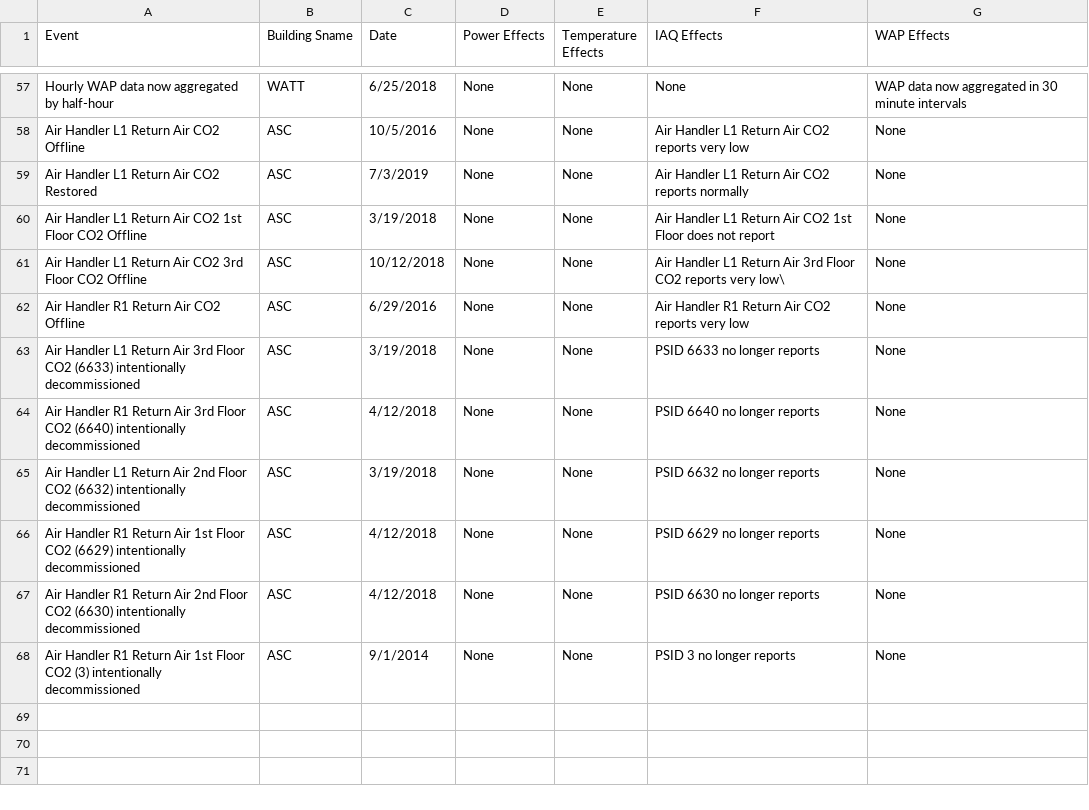
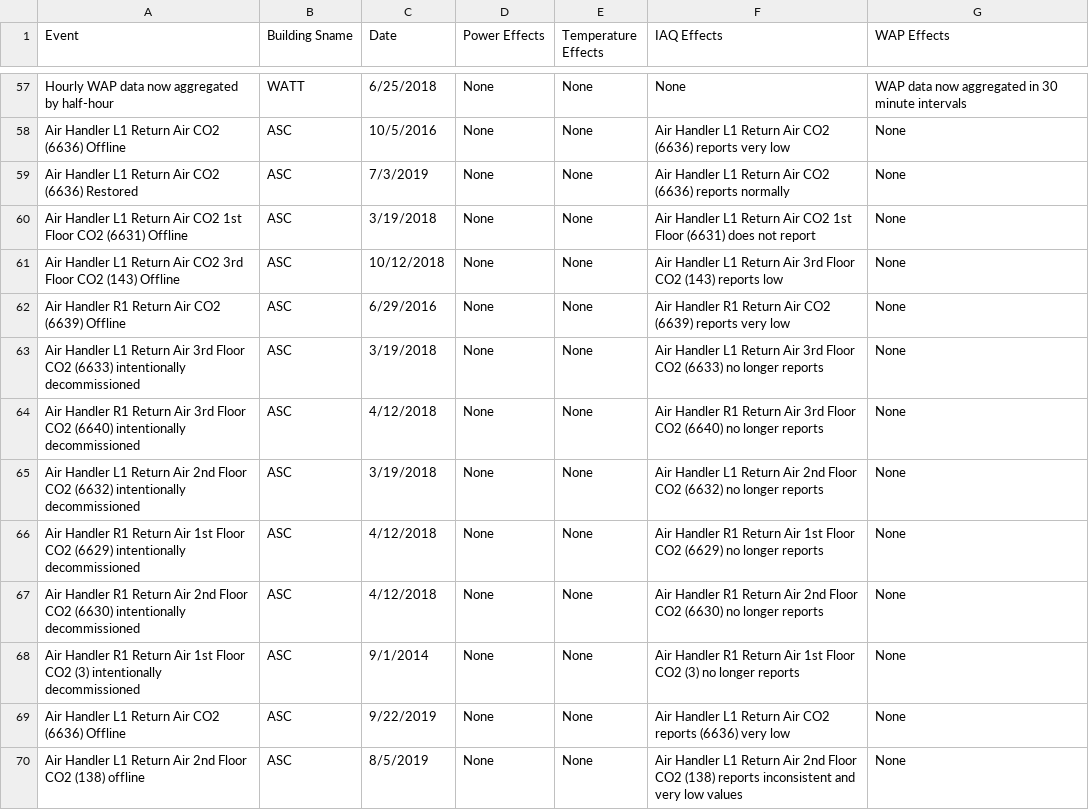
Before and after one commit to whitedl/CEVAC, a CSV file: known issues/Known Data Issues.csv, drawn as a sheet; only a part is shown, gaps mark what is left out; the diff covers the shown part only; the diff names each change by its address in the sheet, - before the commit and + after, or states it on an @@ line.

```diff
--- a/known issues/Known Data Issues.csv
+++ b/known issues/Known Data Issues.csv
-A58 (Event): Air Handler L1 Return Air CO2 Offline
+A58 (Event): Air Handler L1 Return Air CO2 (6636) Offline
-F58 (IAQ Effects): …Air CO2 reports very…
+F58 (IAQ Effects): …Air CO2 (6636) reports very…
-A59 (Event): Air Handler L1 Return Air CO2 Restored
+A59 (Event): Air Handler L1 Return Air CO2 (6636) Restored
-F59 (IAQ Effects): …Air CO2 reports normally
+F59 (IAQ Effects): …Air CO2 (6636) reports normally
-A60 (Event): …Floor CO2 Offline
+A60 (Event): …Floor CO2 (6631) Offline
-F60 (IAQ Effects): …1st Floor does not…
+F60 (IAQ Effects): …1st Floor (6631) does not…
-A61 (Event): …Floor CO2 Offline
+A61 (Event): …Floor CO2 (143) Offline
-F61 (IAQ Effects): …Floor CO2 reports very low\
+F61 (IAQ Effects): …Floor CO2 (143) reports low
-A62 (Event): Air Handler R1 Return Air CO2 Offline
+A62 (Event): Air Handler R1 Return Air CO2 (6639) Offline
-F62 (IAQ Effects): …Air CO2 reports very…
+F62 (IAQ Effects): …Air CO2 (6639) reports very…
-F63 (IAQ Effects): PSID 6633 no longer…
+F63 (IAQ Effects): Air Handler L1 Return Air 3rd Floor CO2 (6633) no longer…
-F64 (IAQ Effects): PSID 6640 no longer…
+F64 (IAQ Effects): Air Handler R1 Return Air 3rd Floor CO2 (6640) no longer…
-F65 (IAQ Effects): PSID 6632 no longer…
+F65 (IAQ Effects): Air Handler L1 Return Air 2nd Floor CO2 (6632) no longer…
-F66 (IAQ Effects): PSID 6629 no longer…
+F66 (IAQ Effects): Air Handler R1 Return Air 1st Floor CO2 (6629) no longer…
-F67 (IAQ Effects): PSID 6630 no longer…
+F67 (IAQ Effects): Air Handler R1 Return Air 2nd Floor CO2 (6630) no longer…
-F68 (IAQ Effects): PSID 3 no longer reports
+F68 (IAQ Effects): Air Handler R1 Return Air 1st Floor CO2 (3) no longer reports
+row 69: Air Handler L1 Return Air CO2 (6636) Offline | ASC | 9/22/2019 | None | None | Air Handler L1 Return Air CO2 reports (6636) very low | None
+row 70: Air Handler L1 Return Air 2nd Floor CO2 (138) offline | ASC | 8/5/2019 | None | None | Air Handler L1 Return Air 2nd Floor CO2 (138) reports inconsistent and very low values | None
```
Also changed, not shown: 65 edited cells elsewhere in this file.
